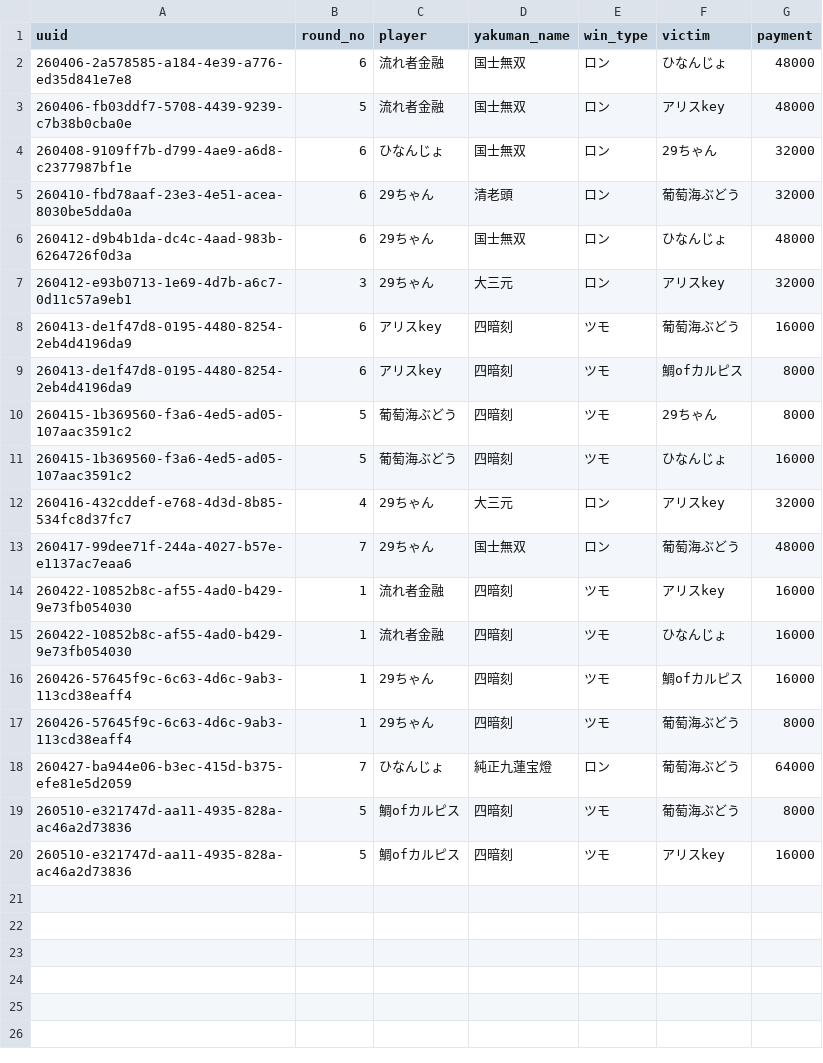
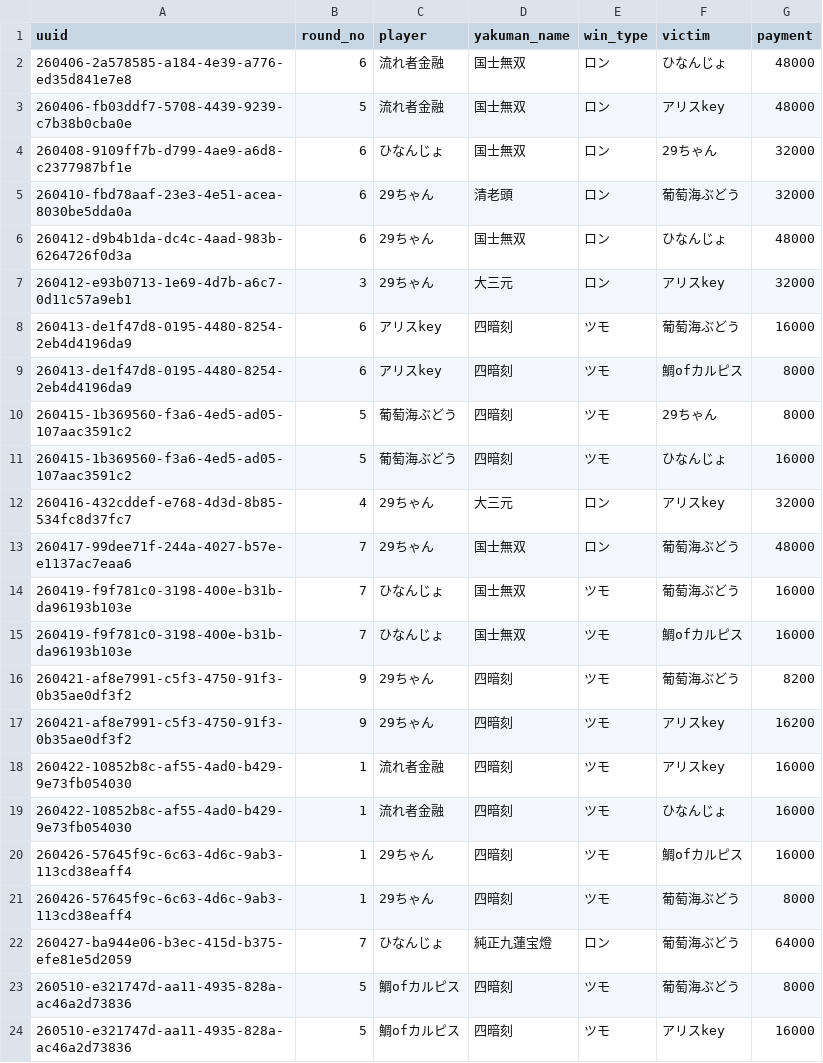
Before and after one commit to saint-chinu/majsoul-league, a CSV file: yakuman_details.csv, drawn as a sheet; the diff names each change by its address in the sheet, - before the commit and + after, or states it on an @@ line.

```diff
--- a/yakuman_details.csv
+++ b/yakuman_details.csv
+row 14: 260419-f9f781c0-3198-400e-b31b-da96193b103e | 7 | ひなんじょ | 国士無双 | ツモ | 葡萄海ぶどう | 16000
+row 15: 260419-f9f781c0-3198-400e-b31b-da96193b103e | 7 | ひなんじょ | 国士無双 | ツモ | 鯛ofカルピス | 16000
+row 16: 260421-af8e7991-c5f3-4750-91f3-0b35ae0df3f2 | 9 | 29ちゃん | 四暗刻 | ツモ | 葡萄海ぶどう | 8200
+row 17: 260421-af8e7991-c5f3-4750-91f3-0b35ae0df3f2 | 9 | 29ちゃん | 四暗刻 | ツモ | アリスkey | 16200
```
Also changed, not shown: admin_paifu_ids.csv, summary.csv, 2 other files.
